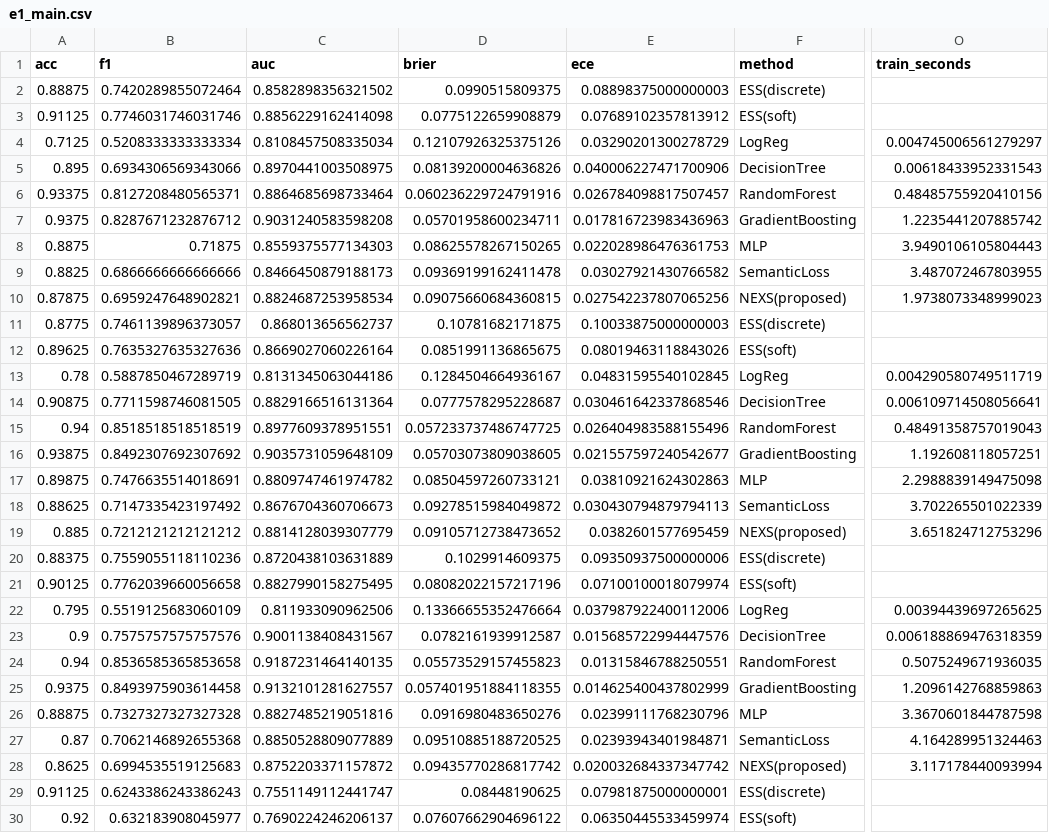
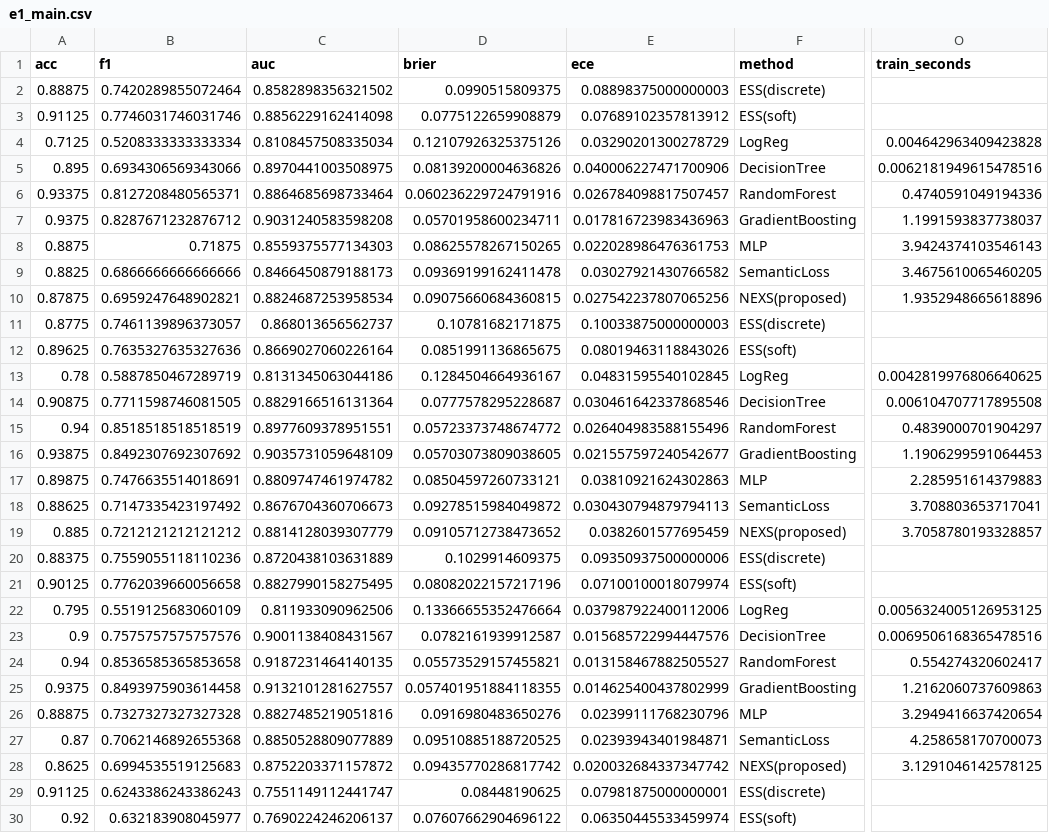
Before and after one commit to 9501893704rahul/expertsys, a CSV file: ns_expert/results/e1_main.csv, drawn as a sheet; only a part is shown, gaps mark what is left out; the diff covers the shown part only; the diff names each change by its address in the sheet, - before the commit and + after, or states it on an @@ line.

```diff
--- a/ns_expert/results/e1_main.csv
+++ b/ns_expert/results/e1_main.csv
-O4 (train_seconds): 0.004745006561279297
+O4 (train_seconds): 0.004642963409423828
-O5 (train_seconds): 0.00618433952331543
+O5 (train_seconds): 0.0062181949615478516
-O6 (train_seconds): 0.48485755920410156
+O6 (train_seconds): 0.4740591049194336
-O7 (train_seconds): 1.2235441207885742
+O7 (train_seconds): 1.1991593837738037
-O8 (train_seconds): 3.9490106105804443
+O8 (train_seconds): 3.9424374103546143
-O9 (train_seconds): 3.487072467803955
+O9 (train_seconds): 3.4675610065460205
-O10 (train_seconds): 1.9738073348999023
+O10 (train_seconds): 1.9352948665618896
-O13 (train_seconds): 0.004290580749511719
+O13 (train_seconds): 0.0042819976806640625
-O14 (train_seconds): 0.006109714508056641
+O14 (train_seconds): 0.006104707717895508
-D15 (brier): 0.057233737486747725
+D15 (brier): 0.05723373748674772
-O15 (train_seconds): 0.48491358757019043
+O15 (train_seconds): 0.4839000701904297
-O16 (train_seconds): 1.192608118057251
+O16 (train_seconds): 1.1906299591064453
-O17 (train_seconds): 2.2988839149475098
+O17 (train_seconds): 2.285951614379883
-O18 (train_seconds): 3.702265501022339
+O18 (train_seconds): 3.708803653717041
-O19 (train_seconds): 3.651824712753296
+O19 (train_seconds): 3.7058780193328857
-O22 (train_seconds): 0.00394439697265625
+O22 (train_seconds): 0.0056324005126953125
-O23 (train_seconds): 0.006188869476318359
+O23 (train_seconds): 0.0069506168365478516
-D24 (brier): 0.05573529157455823
+D24 (brier): 0.05573529157455821
-E24 (ece): 0.01315846788250551
+E24 (ece): 0.013158467882505527
-O24 (train_seconds): 0.5075249671936035
+O24 (train_seconds): 0.554274320602417
-O25 (train_seconds): 1.2096142768859863
+O25 (train_seconds): 1.2162060737609863
-O26 (train_seconds): 3.3670601844787598
+O26 (train_seconds): 3.2949416637420654
-O27 (train_seconds): 4.164289951324463
+O27 (train_seconds): 4.258658170700073
-O28 (train_seconds): 3.117178440093994
+O28 (train_seconds): 3.1291046142578125
```
Also changed, not shown: 27 edited cells elsewhere in this file, ns_expert/results/e4_data_efficiency.csv, ns_expert/results/e5_shift.csv, 33 other files.
